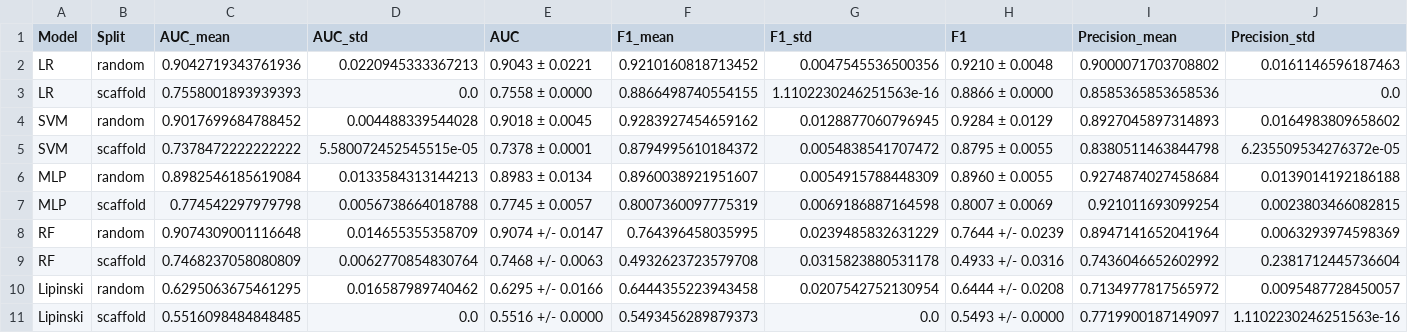
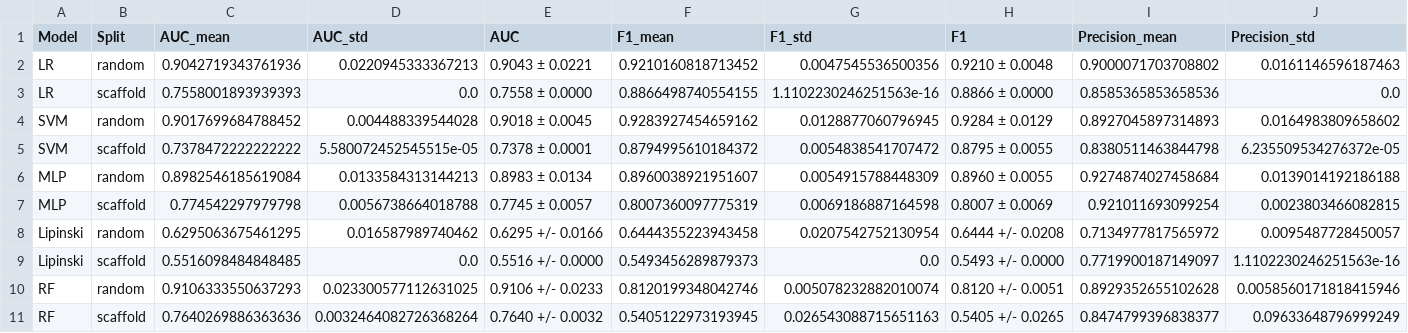
Before and after one commit to SanviNora/BBBP-ML-Project, a CSV file: results/fingerprint_results.csv, drawn as a sheet; only a part is shown; removed rows and columns are numbered as before the commit, all else as after; rows hold the shown columns only; the diff names each change by its address in the sheet, - before the commit and + after, or states it on an @@ line.

Commit message:
[results] Update RF results with class_weight=balanced

```diff
--- a/results/fingerprint_results.csv
+++ b/results/fingerprint_results.csv
-row 8: RF | random | 0.9074309001116648 | 0.014655355358709 | 0.9074 +/- 0.0147 | 0.764396458035995 | 0.0239485832631229 | 0.7644 +/- 0.0239 | 0.8947141652041964 | 0.0063293974598369
-row 9: RF | scaffold | 0.7468237058080809 | 0.0062770854830764 | 0.7468 +/- 0.0063 | 0.4932623723579708 | 0.0315823880531178 | 0.4933 +/- 0.0316 | 0.7436046652602992 | 0.2381712445736604
+row 10: RF | random | 0.9106333550637293 | 0.023300577112631025 | 0.9106 +/- 0.0233 | 0.8120199348042746 | 0.005078232882010074 | 0.8120 +/- 0.0051 | 0.8929352655102628 | 0.0058560171818415946
+row 11: RF | scaffold | 0.7640269886363636 | 0.0032464082726368264 | 0.7640 +/- 0.0032 | 0.5405122973193945 | 0.026543088715651163 | 0.5405 +/- 0.0265 | 0.8474799396838377 | 0.09633648796999249
```
